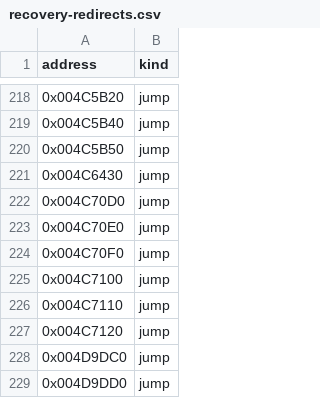
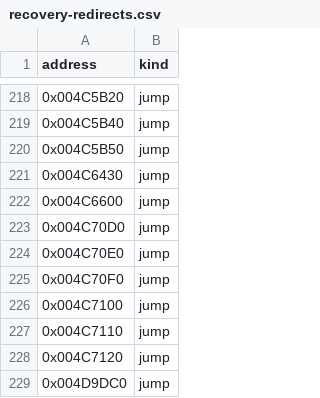
Before and after one commit to fran6co/OpenSMACX, a CSV file: docs/recovery-redirects.csv, drawn as a sheet; only a part is shown, gaps mark what is left out; the shorter side is filled out with more unchanged rows.

```diff
--- a/docs/recovery-redirects.csv
+++ b/docs/recovery-redirects.csv
@@ -221,2 +221,3 @@ address,kind
 0x004C6430,jump
+0x004C6600,jump
 0x004C70D0,jump
```
Also changed, not shown: docs/recovery/priorities.csv, 9 other files.
